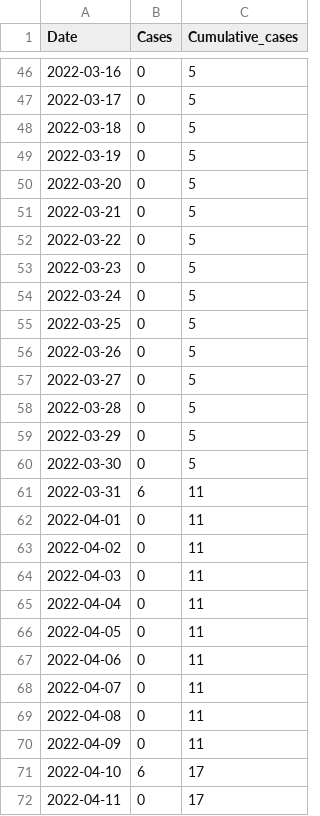
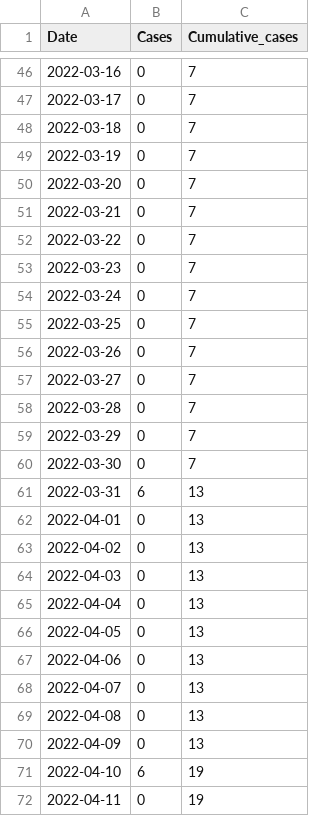
Before and after one commit to globaldothealth/monkeypox, a CSV file: timeseries-confirmed.csv, drawn as a sheet; only a part is shown, gaps mark what is left out; the diff covers the shown part only.

```diff
--- a/timeseries-confirmed.csv
+++ b/timeseries-confirmed.csv
@@ -46,27 +46,27 @@ Date,Cases,Cumulative_cases
-2022-03-16,0,5
-2022-03-17,0,5
-2022-03-18,0,5
-2022-03-19,0,5
-2022-03-20,0,5
-2022-03-21,0,5
-2022-03-22,0,5
-2022-03-23,0,5
-2022-03-24,0,5
-2022-03-25,0,5
-2022-03-26,0,5
-2022-03-27,0,5
-2022-03-28,0,5
-2022-03-29,0,5
-2022-03-30,0,5
-2022-03-31,6,11
-2022-04-01,0,11
-2022-04-02,0,11
-2022-04-03,0,11
-2022-04-04,0,11
-2022-04-05,0,11
-2022-04-06,0,11
-2022-04-07,0,11
-2022-04-08,0,11
-2022-04-09,0,11
-2022-04-10,6,17
-2022-04-11,0,17
+2022-03-16,0,7
+2022-03-17,0,7
+2022-03-18,0,7
+2022-03-19,0,7
+2022-03-20,0,7
+2022-03-21,0,7
+2022-03-22,0,7
+2022-03-23,0,7
+2022-03-24,0,7
+2022-03-25,0,7
+2022-03-26,0,7
+2022-03-27,0,7
+2022-03-28,0,7
+2022-03-29,0,7
+2022-03-30,0,7
+2022-03-31,6,13
+2022-04-01,0,13
+2022-04-02,0,13
+2022-04-03,0,13
+2022-04-04,0,13
+2022-04-05,0,13
+2022-04-06,0,13
+2022-04-07,0,13
+2022-04-08,0,13
+2022-04-09,0,13
+2022-04-10,6,19
+2022-04-11,0,19
```
Also changed, not shown: 104 edited cells elsewhere in this file, timeseries-country-confirmed.csv, 2 other files.
